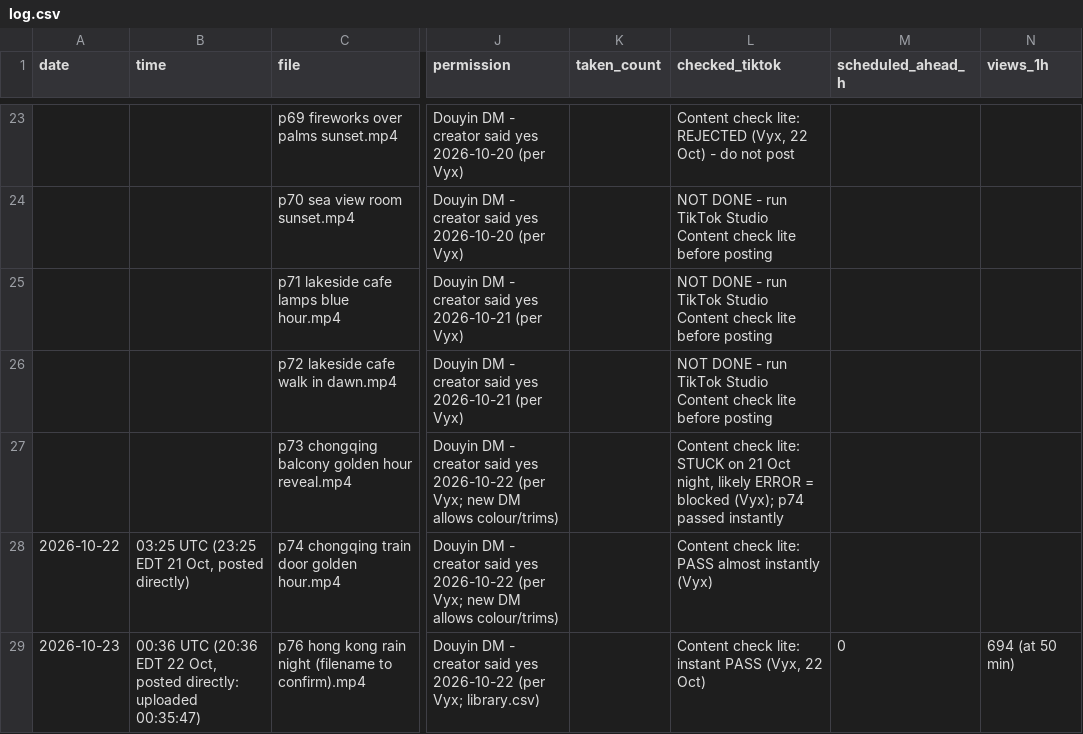
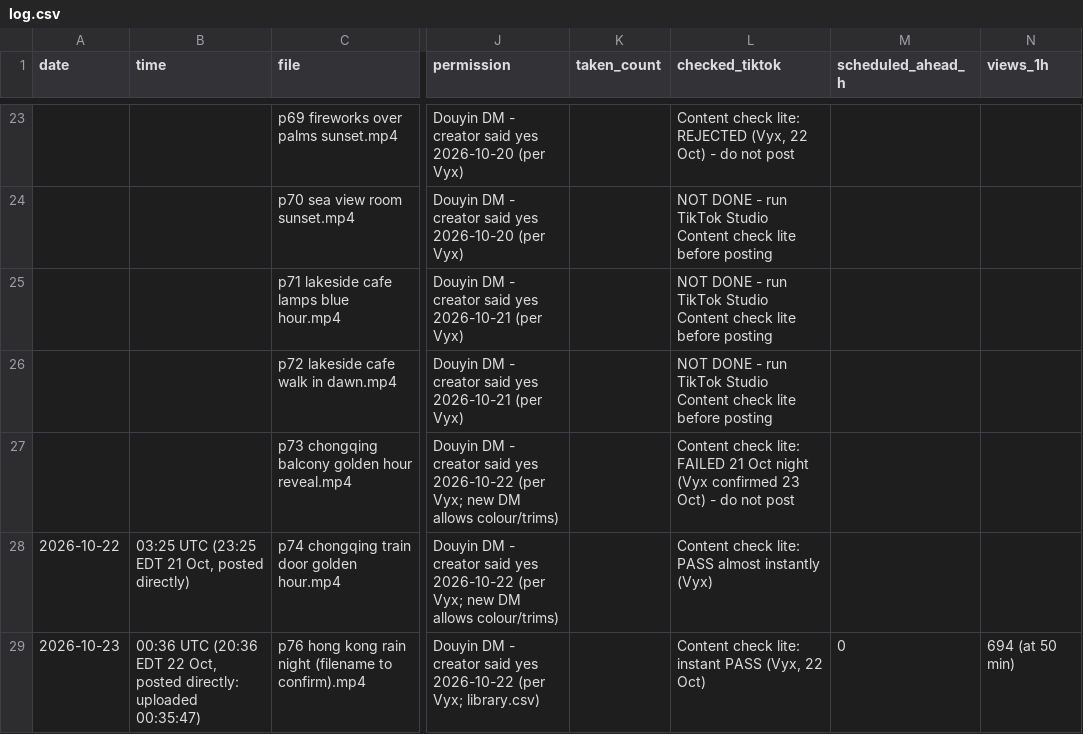
Before and after one commit to nobleskele-eng/Cheques, a CSV file: log.csv, drawn as a sheet; only a part is shown, gaps mark what is left out; the diff names each change by its address in the sheet, - before the commit and + after, or states it on an @@ line.

```diff
--- a/log.csv
+++ b/log.csv
-L27 (checked_tiktok): …check lite: STUCK on 21 Oct night, likely ERROR = blocked (Vyx); p74 passed instantly
+L27 (checked_tiktok): …check lite: FAILED 21 Oct night (Vyx confirmed 23 Oct) - do not post
```
Also changed, not shown: 1 other file.
